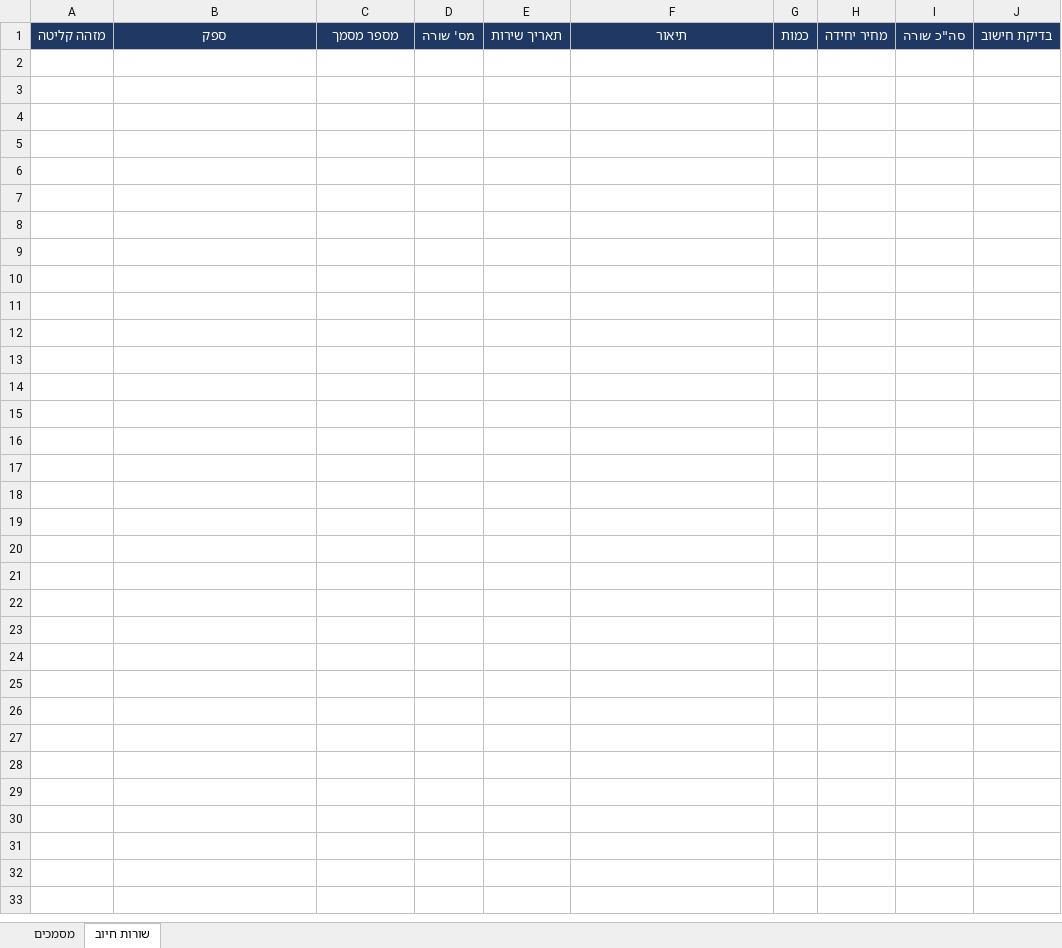
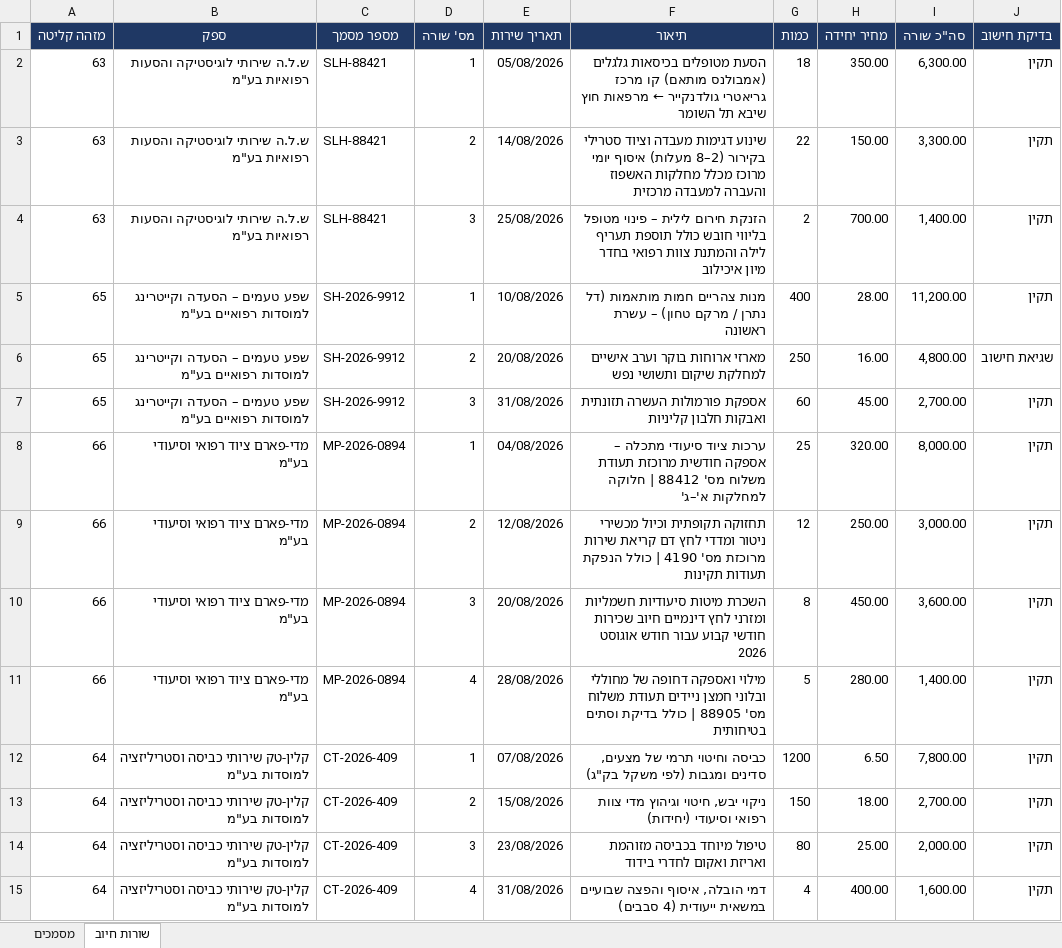
Before and after one commit to GuyC21/mailToExcelAutomation, an Excel workbook: data/GoldenCare_Master.xlsx, sheet שורות חיוב, drawn as a sheet; values as stored, in another font and other column widths than the file's, no borders; the diff names each change by its address in the sheet, - before the commit and + after, or states it on an @@ line.

Commit message:
edited GoldenCare_Master.xlsx dataset

```diff
--- a/data/GoldenCare_Master.xlsx (sheet שורות חיוב)
+++ b/data/GoldenCare_Master.xlsx (sheet שורות חיוב)
+row 2: 63 | ש.ל.ה שירותי לוגיסטיקה והסעות רפואיות בע"מ | SLH-88421 | 1 | 05/08/2026 | הסעת מטופלים בכיסאות גלגלים (אמבולנס מותאם) קו מרכז גריאטרי גולדנקייר ← מרפאות חוץ שיבא תל השומר | 18 | 350.00 | 6,300.00 | תקין
+row 3: 63 | ש.ל.ה שירותי לוגיסטיקה והסעות רפואיות בע"מ | SLH-88421 | 2 | 14/08/2026 | שינוע דגימות מעבדה וציוד סטרילי בקירור (2–8 מעלות) איסוף יומי מרוכז מכלל מחלקות האשפוז והעברה למעבדה מרכזית | 22 | 150.00 | 3,300.00 | תקין
+row 4: 63 | ש.ל.ה שירותי לוגיסטיקה והסעות רפואיות בע"מ | SLH-88421 | 3 | 25/08/2026 | הזנקת חירום לילית – פינוי מטופל בליווי חובש כולל תוספת תעריף לילה והמתנת צוות רפואי בחדר מיון איכילוב | 2 | 700.00 | 1,400.00 | תקין
+row 5: 65 | שפע טעמים – הסעדה וקייטרינג למוסדות רפואיים בע"מ | SH-2026-9912 | 1 | 10/08/2026 | מנות צהריים חמות מותאמות (דל נתרן / מרקם טחון) – עשרת ראשונה | 400 | 28.00 | 11,200.00 | תקין
+row 6: 65 | שפע טעמים – הסעדה וקייטרינג למוסדות רפואיים בע"מ | SH-2026-9912 | 2 | 20/08/2026 | מארזי ארוחות בוקר וערב אישיים למחלקת שיקום ותשושי נפש | 250 | 16.00 | 4,800.00 | שגיאת חישוב
+row 7: 65 | שפע טעמים – הסעדה וקייטרינג למוסדות רפואיים בע"מ | SH-2026-9912 | 3 | 31/08/2026 | אספקת פורמולות העשרה תזונתית ואבקות חלבון קליניות | 60 | 45.00 | 2,700.00 | תקין
+row 8: 66 | מדי-פארם ציוד רפואי וסיעודי בע"מ | MP-2026-0894 | 1 | 04/08/2026 | ערכות ציוד סיעודי מתכלה – אספקה חודשית מרוכזת תעודת משלוח מס' 88412 | חלוקה למחלקות א'–ג' | 25 | 320.00 | 8,000.00 | תקין
+row 9: 66 | מדי-פארם ציוד רפואי וסיעודי בע"מ | MP-2026-0894 | 2 | 12/08/2026 | תחזוקה תקופתית וכיול מכשירי ניטור ומדדי לחץ דם קריאת שירות מרוכזת מס' 4190 | כולל הנפקת תעודות תקינות | 12 | 250.00 | 3,000.00 | תקין
+row 10: 66 | מדי-פארם ציוד רפואי וסיעודי בע"מ | MP-2026-0894 | 3 | 20/08/2026 | השכרת מיטות סיעודיות חשמליות ומזרני לחץ דינמיים חיוב שכירות חודשי קבוע עבור חודש אוגוסט 2026 | 8 | 450.00 | 3,600.00 | תקין
+row 11: 66 | מדי-פארם ציוד רפואי וסיעודי בע"מ | MP-2026-0894 | 4 | 28/08/2026 | מילוי ואספקה דחופה של מחוללי ובלוני חמצן ניידים תעודת משלוח מס' 88905 | כולל בדיקת וסתים בטיחותית | 5 | 280.00 | 1,400.00 | תקין
+row 12: 64 | קלין-טק שירותי כביסה וסטריליזציה למוסדות בע"מ | CT-2026-409 | 1 | 07/08/2026 | כביסה וחיטוי תרמי של מצעים, סדינים ומגבות (לפי משקל בק"ג) | 1200 | 6.50 | 7,800.00 | תקין
+row 13: 64 | קלין-טק שירותי כביסה וסטריליזציה למוסדות בע"מ | CT-2026-409 | 2 | 15/08/2026 | ניקוי יבש, חיטוי וגיהוץ מדי צוות רפואי וסיעודי (יחידות) | 150 | 18.00 | 2,700.00 | תקין
+row 14: 64 | קלין-טק שירותי כביסה וסטריליזציה למוסדות בע"מ | CT-2026-409 | 3 | 23/08/2026 | טיפול מיוחד בכביסה מזוהמת ואריזת ואקום לחדרי בידוד | 80 | 25.00 | 2,000.00 | תקין
+row 15: 64 | קלין-טק שירותי כביסה וסטריליזציה למוסדות בע"מ | CT-2026-409 | 4 | 31/08/2026 | דמי הובלה, איסוף והפצה שבועיים במשאית ייעודית (4 סבבים) | 4 | 400.00 | 1,600.00 | תקין
```
Also changed, not shown: sheet מסמכים.
